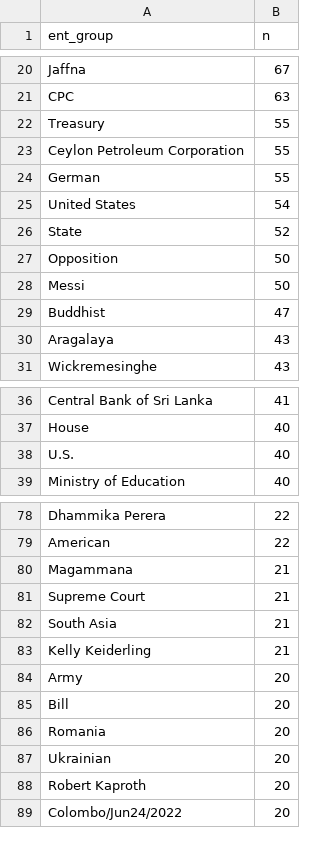
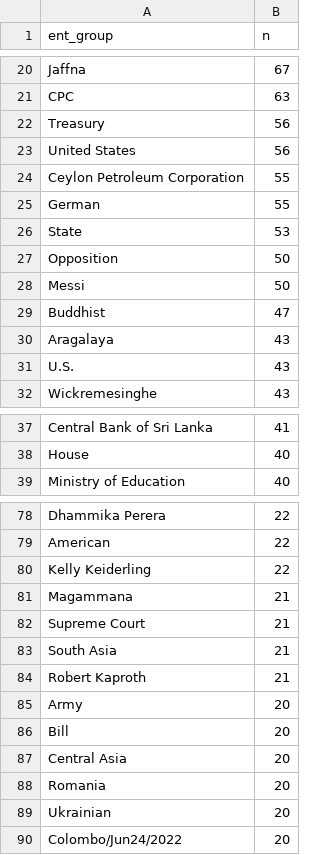
Before and after one commit to nuuuwan/news_lk2, a TSV file: trending.tsv, drawn as a sheet; only a part is shown, gaps mark what is left out; the diff covers the shown part only.

Commit message:
Updated data Mon Jun 27 07:34:57 UTC 2022

```diff
--- a/trending.tsv
+++ b/trending.tsv
@@ -21,7 +21,7 @@ Jaffna	67
 CPC	63
-Treasury	55
+Treasury	56
+United States	56
 Ceylon Petroleum Corporation	55
 German	55
-United States	54
-State	52
+State	53
 Opposition	50
@@ -30,2 +30,3 @@ Buddhist	47
 Aragalaya	43
+U.S.	43
 Wickremesinghe	43
@@ -37,3 +38,2 @@ Central Bank of Sri Lanka	41
 House	40
-U.S.	40
 Ministry of Education	40
@@ -79,2 +79,3 @@ Dhammika Perera	22
 American	22
+Kelly Keiderling	22
 Magammana	21
@@ -82,8 +83,8 @@ Supreme Court	21
 South Asia	21
-Kelly Keiderling	21
+Robert Kaproth	21
 Army	20
 Bill	20
+Central Asia	20
 Romania	20
 Ukrainian	20
-Robert Kaproth	20
 Colombo/Jun24/2022	20
```
Also changed, not shown: 6 added rows, 6 removed rows and 2 edited cells elsewhere in this file, 9 other files.
